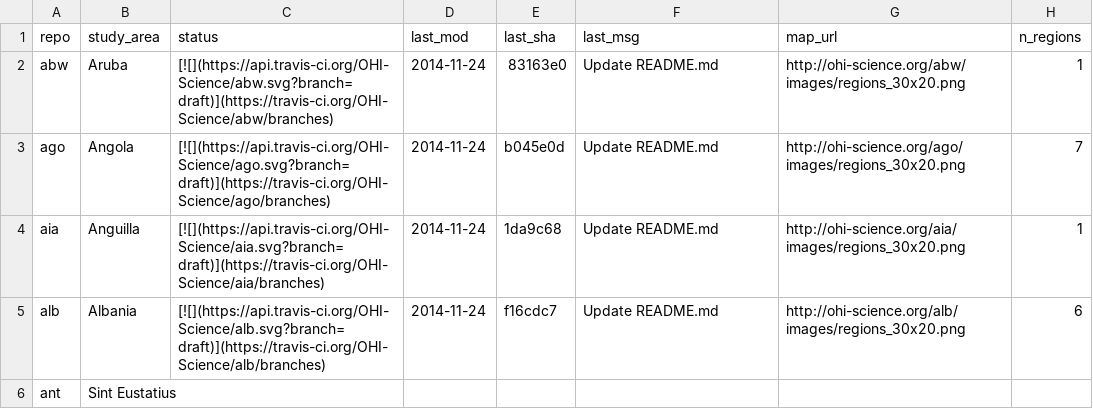
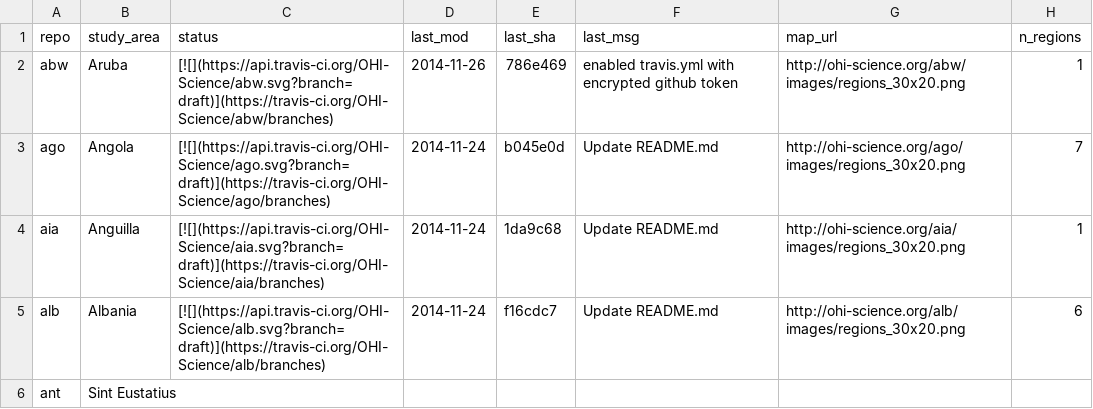
Before and after one commit to OHI-Science/subcountry, a CSV file: _data/status.csv, drawn as a sheet; only a part is shown.

Commit message:
updated status from abw commit 786e469

```diff
--- a/_data/status.csv
+++ b/_data/status.csv
@@ -1,3 +1,3 @@
 "repo","study_area","status","last_mod","last_sha","last_msg","map_url","n_regions"
-"abw","Aruba","[![](https://api.travis-ci.org/OHI-Science/abw.svg?branch=draft)](https://travis-ci.org/OHI-Science/abw/branches)","2014-11-24","83163e0","Update README.md","http://ohi-science.org/abw/images/regions_30x20.png",1
+"abw","Aruba","[![](https://api.travis-ci.org/OHI-Science/abw.svg?branch=draft)](https://travis-ci.org/OHI-Science/abw/branches)","2014-11-26","786e469","enabled travis.yml with encrypted github token","http://ohi-science.org/abw/images/regions_30x20.png",1
 "ago","Angola","[![](https://api.travis-ci.org/OHI-Science/ago.svg?branch=draft)](https://travis-ci.org/OHI-Science/ago/branches)","2014-11-24","b045e0d","Update README.md","http://ohi-science.org/ago/images/regions_30x20.png",7
```
